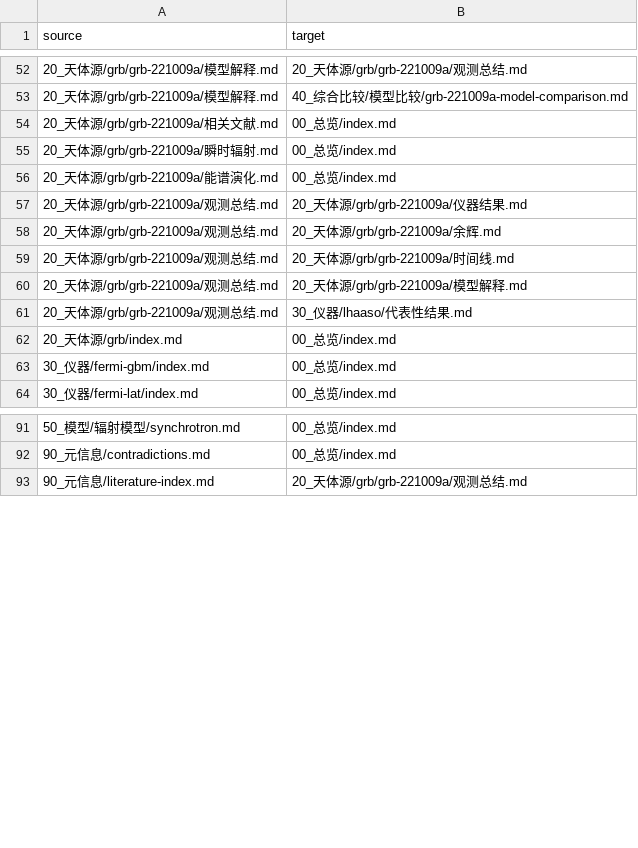
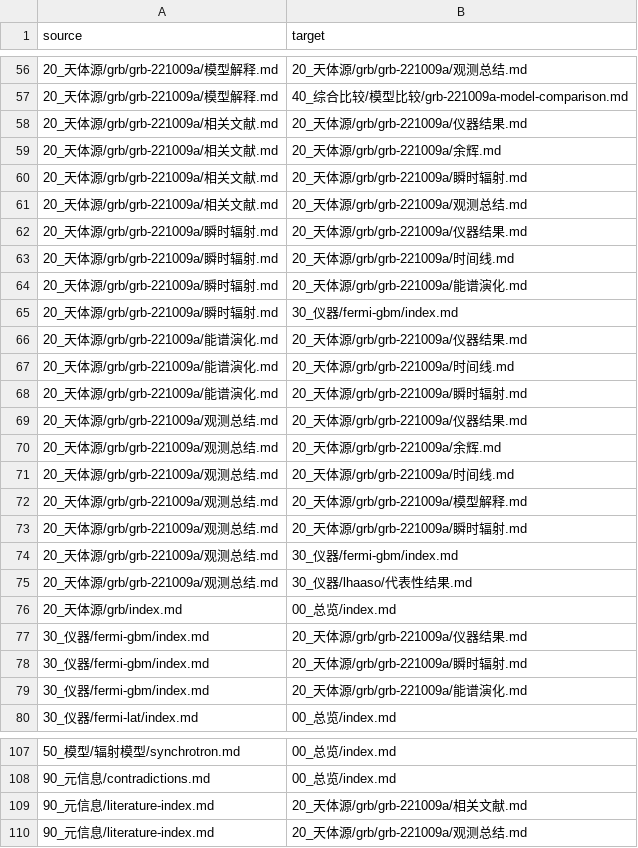
Before and after one commit to Yun532/astro_wiki, a CSV file: wiki/90_元信息/knowledge_graph_edges.csv, drawn as a sheet; only a part is shown, gaps mark what is left out; the diff covers the shown part only.

Commit message:
Ingest Fermi GBM GRB 221009A prompt source

```diff
--- a/wiki/90_元信息/knowledge_graph_edges.csv
+++ b/wiki/90_元信息/knowledge_graph_edges.csv
@@ -53,5 +57,13 @@ source,target
 20_天体源/grb/grb-221009a/模型解释.md,40_综合比较/模型比较/grb-221009a-model-comparison.md
-20_天体源/grb/grb-221009a/相关文献.md,00_总览/index.md
-20_天体源/grb/grb-221009a/瞬时辐射.md,00_总览/index.md
-20_天体源/grb/grb-221009a/能谱演化.md,00_总览/index.md
+20_天体源/grb/grb-221009a/相关文献.md,20_天体源/grb/grb-221009a/仪器结果.md
+20_天体源/grb/grb-221009a/相关文献.md,20_天体源/grb/grb-221009a/余辉.md
+20_天体源/grb/grb-221009a/相关文献.md,20_天体源/grb/grb-221009a/瞬时辐射.md
+20_天体源/grb/grb-221009a/相关文献.md,20_天体源/grb/grb-221009a/观测总结.md
+20_天体源/grb/grb-221009a/瞬时辐射.md,20_天体源/grb/grb-221009a/仪器结果.md
+20_天体源/grb/grb-221009a/瞬时辐射.md,20_天体源/grb/grb-221009a/时间线.md
+20_天体源/grb/grb-221009a/瞬时辐射.md,20_天体源/grb/grb-221009a/能谱演化.md
+20_天体源/grb/grb-221009a/瞬时辐射.md,30_仪器/fermi-gbm/index.md
+20_天体源/grb/grb-221009a/能谱演化.md,20_天体源/grb/grb-221009a/仪器结果.md
+20_天体源/grb/grb-221009a/能谱演化.md,20_天体源/grb/grb-221009a/时间线.md
+20_天体源/grb/grb-221009a/能谱演化.md,20_天体源/grb/grb-221009a/瞬时辐射.md
 20_天体源/grb/grb-221009a/观测总结.md,20_天体源/grb/grb-221009a/仪器结果.md
@@ -60,5 +72,9 @@ source,target
 20_天体源/grb/grb-221009a/观测总结.md,20_天体源/grb/grb-221009a/模型解释.md
+20_天体源/grb/grb-221009a/观测总结.md,20_天体源/grb/grb-221009a/瞬时辐射.md
+20_天体源/grb/grb-221009a/观测总结.md,30_仪器/fermi-gbm/index.md
 20_天体源/grb/grb-221009a/观测总结.md,30_仪器/lhaaso/代表性结果.md
 20_天体源/grb/index.md,00_总览/index.md
-30_仪器/fermi-gbm/index.md,00_总览/index.md
+30_仪器/fermi-gbm/index.md,20_天体源/grb/grb-221009a/仪器结果.md
+30_仪器/fermi-gbm/index.md,20_天体源/grb/grb-221009a/瞬时辐射.md
+30_仪器/fermi-gbm/index.md,20_天体源/grb/grb-221009a/能谱演化.md
 30_仪器/fermi-lat/index.md,00_总览/index.md
@@ -92,2 +108,3 @@ source,target
 90_元信息/contradictions.md,00_总览/index.md
+90_元信息/literature-index.md,20_天体源/grb/grb-221009a/相关文献.md
 90_元信息/literature-index.md,20_天体源/grb/grb-221009a/观测总结.md
```
Also changed, not shown: 5 added rows, 1 removed row and 1 edited cell elsewhere in this file, 18 other files.
